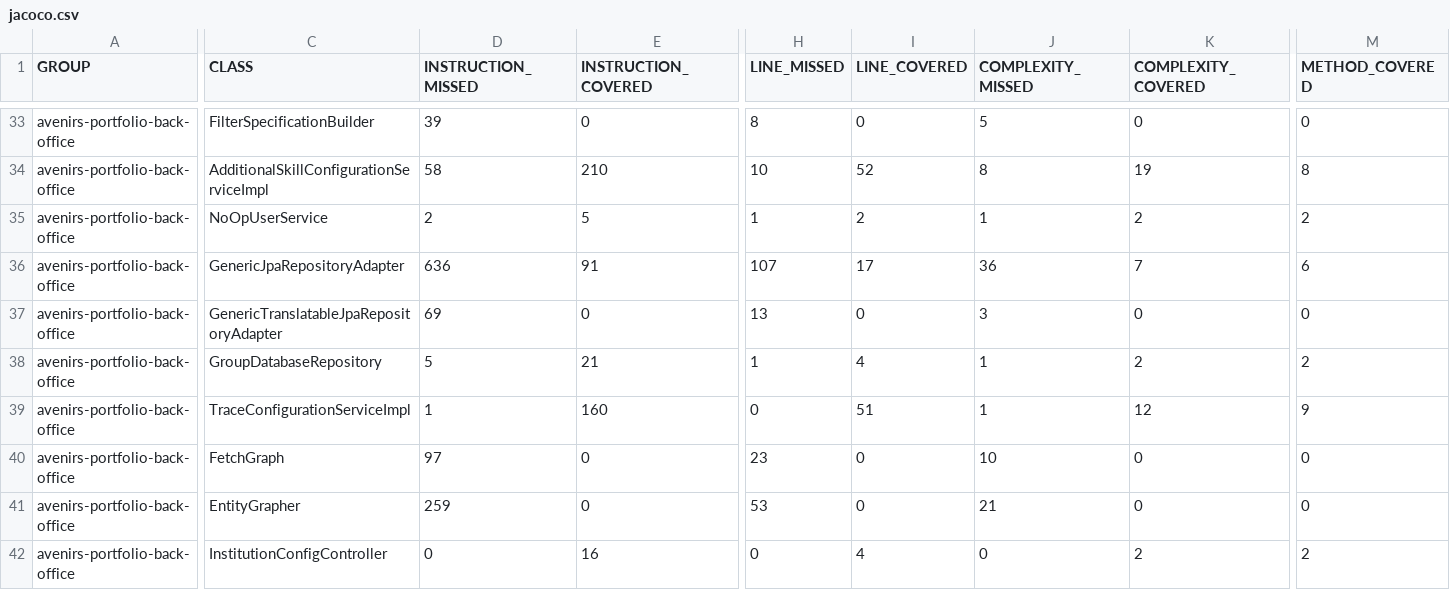
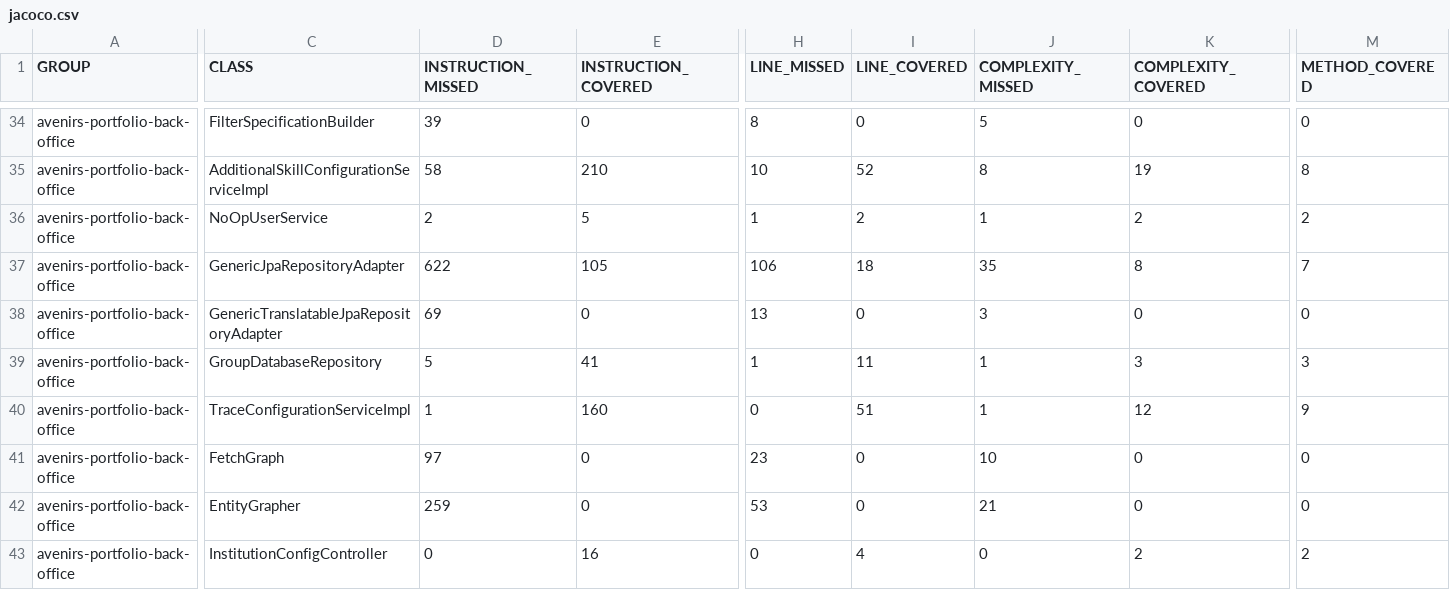
Before and after one commit to avenirs-esr/avenirs-portfolio-back-office, a CSV file: docs/jacoco-report/jacoco/jacoco.csv, drawn as a sheet; only a part is shown, gaps mark what is left out; addresses are those after the commit; the diff covers the shown part only; the diff names each change by its address in the sheet, - before the commit and + after, or states it on an @@ line.

```diff
--- a/docs/jacoco-report/jacoco/jacoco.csv
+++ b/docs/jacoco-report/jacoco/jacoco.csv
-D37 (INSTRUCTION_MISSED): 636
+D37 (INSTRUCTION_MISSED): 622
-E37 (INSTRUCTION_COVERED): 91
+E37 (INSTRUCTION_COVERED): 105
-H37 (LINE_MISSED): 107
+H37 (LINE_MISSED): 106
-I37 (LINE_COVERED): 17
+I37 (LINE_COVERED): 18
-J37 (COMPLEXITY_MISSED): 36
+J37 (COMPLEXITY_MISSED): 35
-K37 (COMPLEXITY_COVERED): 7
+K37 (COMPLEXITY_COVERED): 8
-M37 (METHOD_COVERED): 6
+M37 (METHOD_COVERED): 7
-E39 (INSTRUCTION_COVERED): 21
+E39 (INSTRUCTION_COVERED): 41
-I39 (LINE_COVERED): 4
+I39 (LINE_COVERED): 11
-K39 (COMPLEXITY_COVERED): 2
+K39 (COMPLEXITY_COVERED): 3
-M39 (METHOD_COVERED): 2
+M39 (METHOD_COVERED): 3
```
Also changed, not shown: 1 added row, 1 removed row and 25 edited cells elsewhere in this file, 48 other files.
